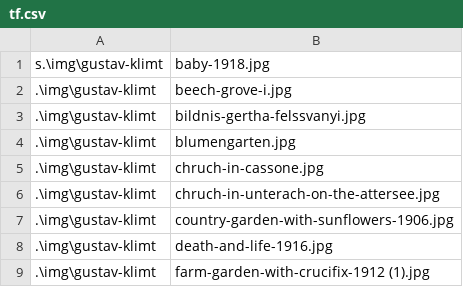
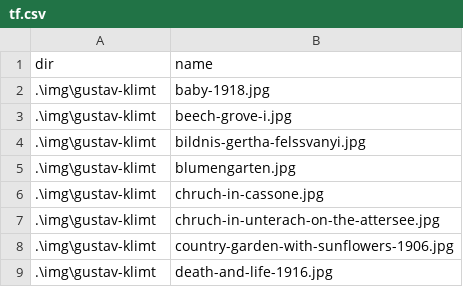
Before and after one commit to axuaxu/pytwit, a CSV file: tf.csv, drawn as a sheet; only a part is shown; the shorter side is filled out with more unchanged rows.

```diff
--- a/tf.csv
+++ b/tf.csv
@@ -1,2 +1,3 @@
-s.\img\gustav-klimt,baby-1918.jpg
+dir,name
+.\img\gustav-klimt,baby-1918.jpg
 .\img\gustav-klimt,beech-grove-i.jpg
```
Also changed, not shown: 1 other file.
